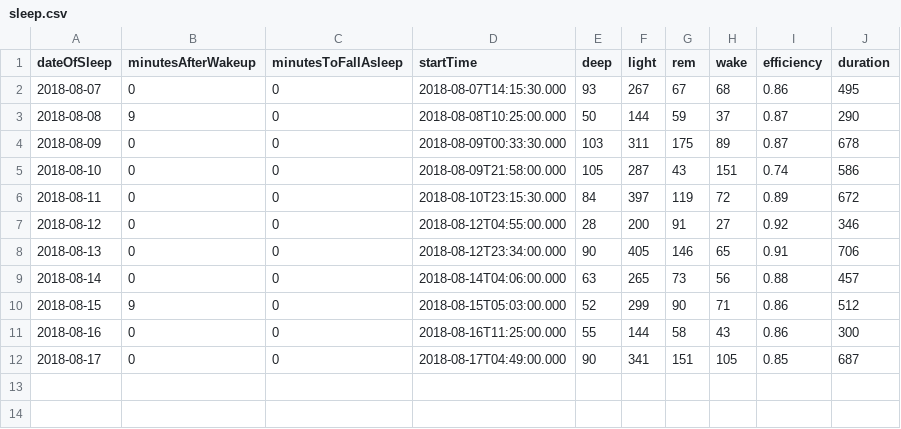
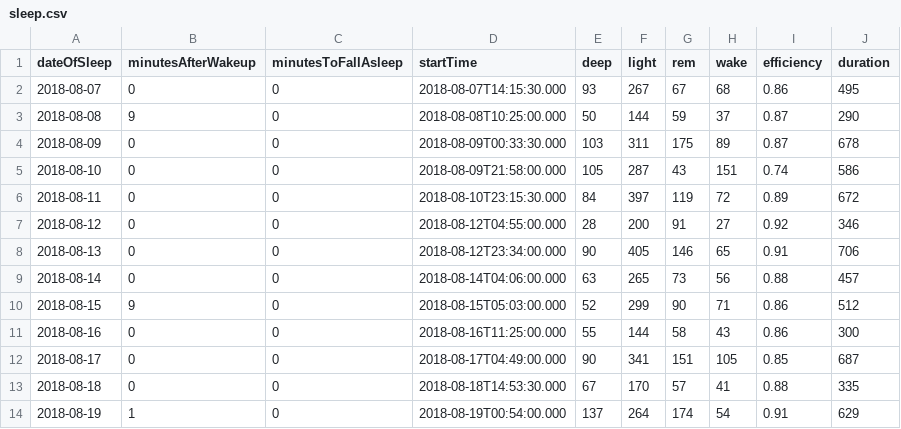
Before and after one commit to Octaviosf/HealthDashboard, a CSV file: sleep.csv, drawn as a sheet.

```diff
--- a/sleep.csv
+++ b/sleep.csv
@@ -12 +12,3 @@ dateOfSleep,minutesAfterWakeup,minutesToFallAsleep,startTime,deep,light,rem,wake
 2018-08-17,0,0,2018-08-17T04:49:00.000,90,341,151,105,0.85,687
+2018-08-18,0,0,2018-08-18T14:53:30.000,67,170,57,41,0.88,335
+2018-08-19,1,0,2018-08-19T00:54:00.000,137,264,174,54,0.91,629
```
Also changed, not shown: 1 other file.
